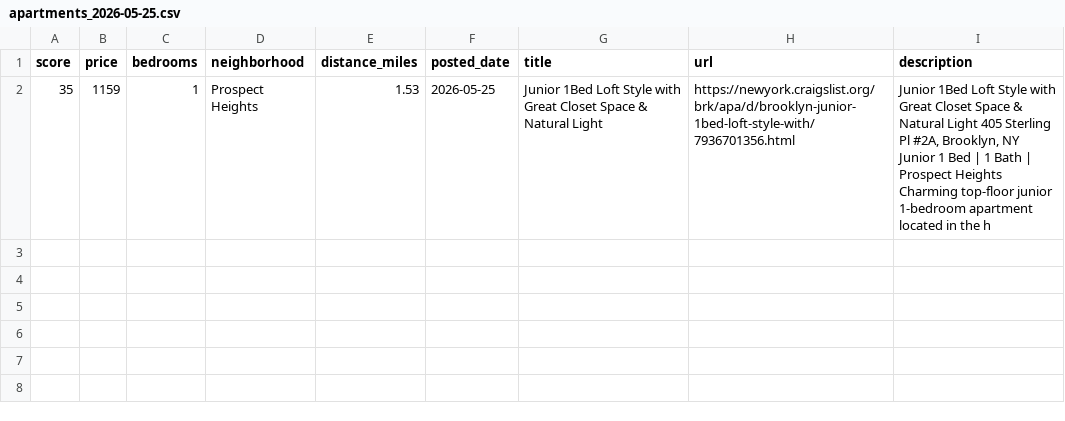
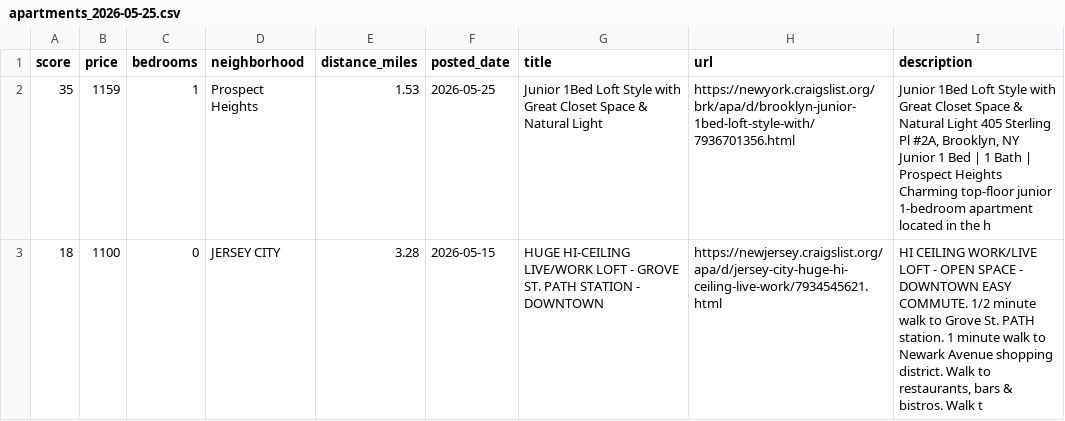
Before and after one commit to animeshUX/khoj, a CSV file: docs/apartments_2026-05-25.csv, drawn as a sheet; the diff names each change by its address in the sheet, - before the commit and + after, or states it on an @@ line.

```diff
--- a/docs/apartments_2026-05-25.csv
+++ b/docs/apartments_2026-05-25.csv
+row 3: 18 | 1100 | 0 | JERSEY CITY | 3.28 | 2026-05-15 | HUGE HI-CEILING LIVE/WORK LOFT - GROVE ST. PATH STATION - DOWNTOWN | https://newjersey.craigslist.org/apa/d/jersey-city-huge-hi-ceiling-live-work/7934545621.html | HI CEILING WORK/LIVE LOFT - OPEN SPACE - DOWNTOWN EASY COMMUTE. 1/2 minute walk to Grove St. PATH station. 1 minute walk to Newark Avenue shopping district. Walk to restaurants, bars & bistros. Walk t
```
Also changed, not shown: docs/apartments_latest.csv, 2 other files.
